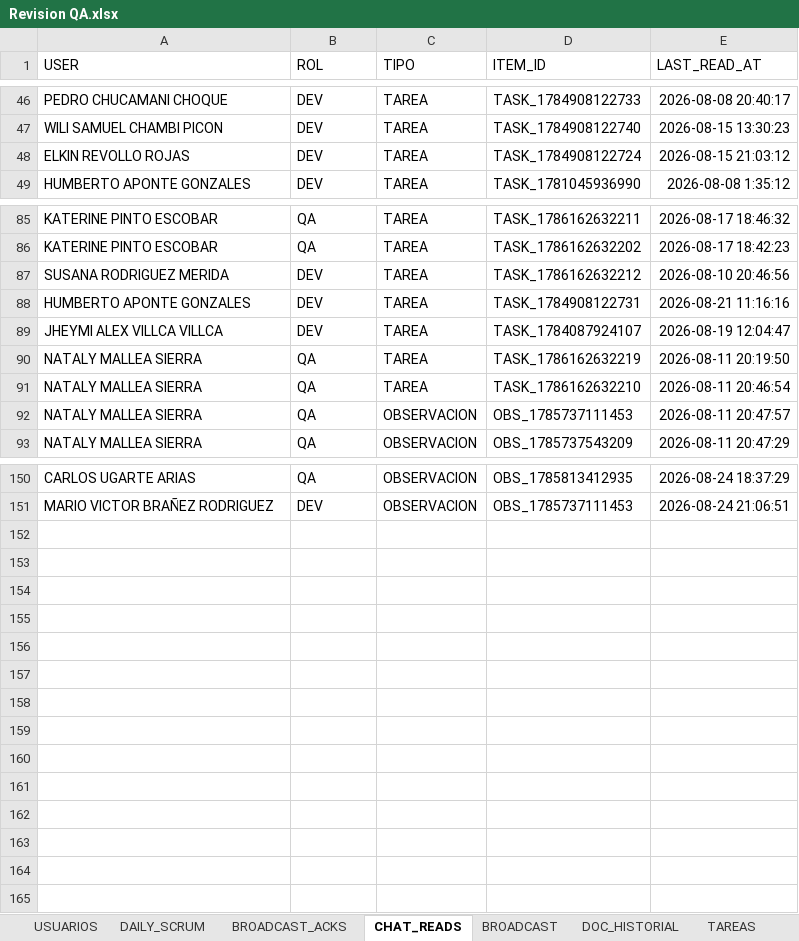
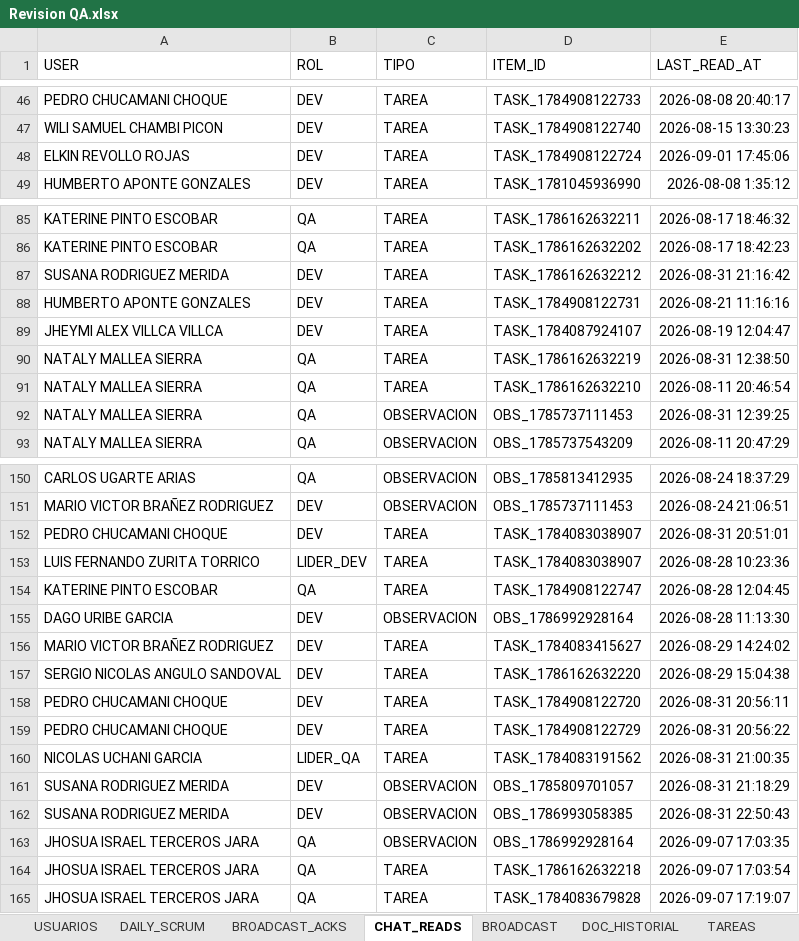
Before and after one commit to luissejas123/mi_ruta, an Excel workbook: docs/AsyncDaily/Revision QA.xlsx, sheet CHAT_READS, drawn as a sheet; only a part is shown, gaps mark what is left out; values as stored, in another font and other column widths than the file's, no borders; the diff covers the shown part only; the diff names each change by its address in the sheet, - before the commit and + after, or states it on an @@ line.

```diff
--- a/docs/AsyncDaily/Revision QA.xlsx (sheet CHAT_READS)
+++ b/docs/AsyncDaily/Revision QA.xlsx (sheet CHAT_READS)
-E48 (LAST_READ_AT): 2026-08-15 21:03:12
+E48 (LAST_READ_AT): 2026-09-01 17:45:06
-E87 (LAST_READ_AT): 2026-08-10 20:46:56
+E87 (LAST_READ_AT): 2026-08-31 21:16:42
-E90 (LAST_READ_AT): 2026-08-11 20:19:50
+E90 (LAST_READ_AT): 2026-08-31 12:38:50
-E92 (LAST_READ_AT): 2026-08-11 20:47:57
+E92 (LAST_READ_AT): 2026-08-31 12:39:25
+row 152: PEDRO CHUCAMANI CHOQUE | DEV | TAREA | TASK_1784083038907 | 2026-08-31 20:51:01
+row 153: LUIS FERNANDO ZURITA TORRICO | LIDER_DEV | TAREA | TASK_1784083038907 | 2026-08-28 10:23:36
+row 154: KATERINE PINTO ESCOBAR | QA | TAREA | TASK_1784908122747 | 2026-08-28 12:04:45
+row 155: DAGO URIBE GARCIA | DEV | OBSERVACION | OBS_1786992928164 | 2026-08-28 11:13:30
+row 156: MARIO VICTOR BRAÑEZ RODRIGUEZ | DEV | TAREA | TASK_1784083415627 | 2026-08-29 14:24:02
+row 157: SERGIO NICOLAS ANGULO SANDOVAL | DEV | TAREA | TASK_1786162632220 | 2026-08-29 15:04:38
+row 158: PEDRO CHUCAMANI CHOQUE | DEV | TAREA | TASK_1784908122720 | 2026-08-31 20:56:11
+row 159: PEDRO CHUCAMANI CHOQUE | DEV | TAREA | TASK_1784908122729 | 2026-08-31 20:56:22
+row 160: NICOLAS UCHANI GARCIA | LIDER_QA | TAREA | TASK_1784083191562 | 2026-08-31 21:00:35
+row 161: SUSANA RODRIGUEZ MERIDA | DEV | OBSERVACION | OBS_1785809701057 | 2026-08-31 21:18:29
+row 162: SUSANA RODRIGUEZ MERIDA | DEV | OBSERVACION | OBS_1786993058385 | 2026-08-31 22:50:43
+row 163: JHOSUA ISRAEL TERCEROS JARA | QA | OBSERVACION | OBS_1786992928164 | 2026-09-07 17:03:35
+row 164: JHOSUA ISRAEL TERCEROS JARA | QA | TAREA | TASK_1786162632218 | 2026-09-07 17:03:54
+row 165: JHOSUA ISRAEL TERCEROS JARA | QA | TAREA | TASK_1784083679828 | 2026-09-07 17:19:07
```
Also changed, not shown: 11 edited cells elsewhere in this sheet, sheet TAREAS, sheet OBSERVACIONES, sheet BACKLOG, sheet DAILY_SCRUM, sheet BROADCAST_ACKS, sheet DOC_HISTORIAL, 2 more sheets, 9 other files.
